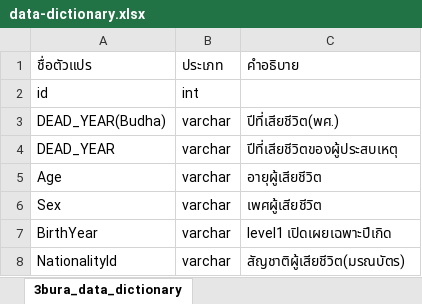
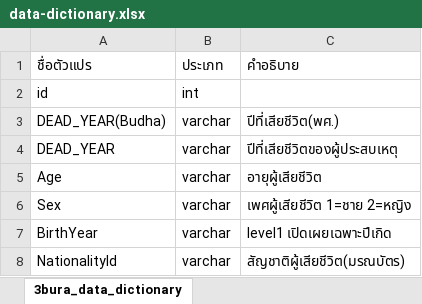
Before and after one commit to nutthawootp/thai_traffic_deaths, an Excel workbook: data/data-dictionary.xlsx, sheet 3bura_data_dictionary, drawn as a sheet; only a part is shown; values as stored, in another font and other column widths than the file's, no borders; the diff names each change by its address in the sheet, - before the commit and + after, or states it on an @@ line.

Commit message:
Add .csv data files

```diff
--- a/data/data-dictionary.xlsx (sheet 3bura_data_dictionary)
+++ b/data/data-dictionary.xlsx (sheet 3bura_data_dictionary)
-C6: เพศผู้เสียชีวิต
+C6: เพศผู้เสียชีวิต 1=ชาย 2=หญิง
```
Also changed, not shown: 15 other files.
